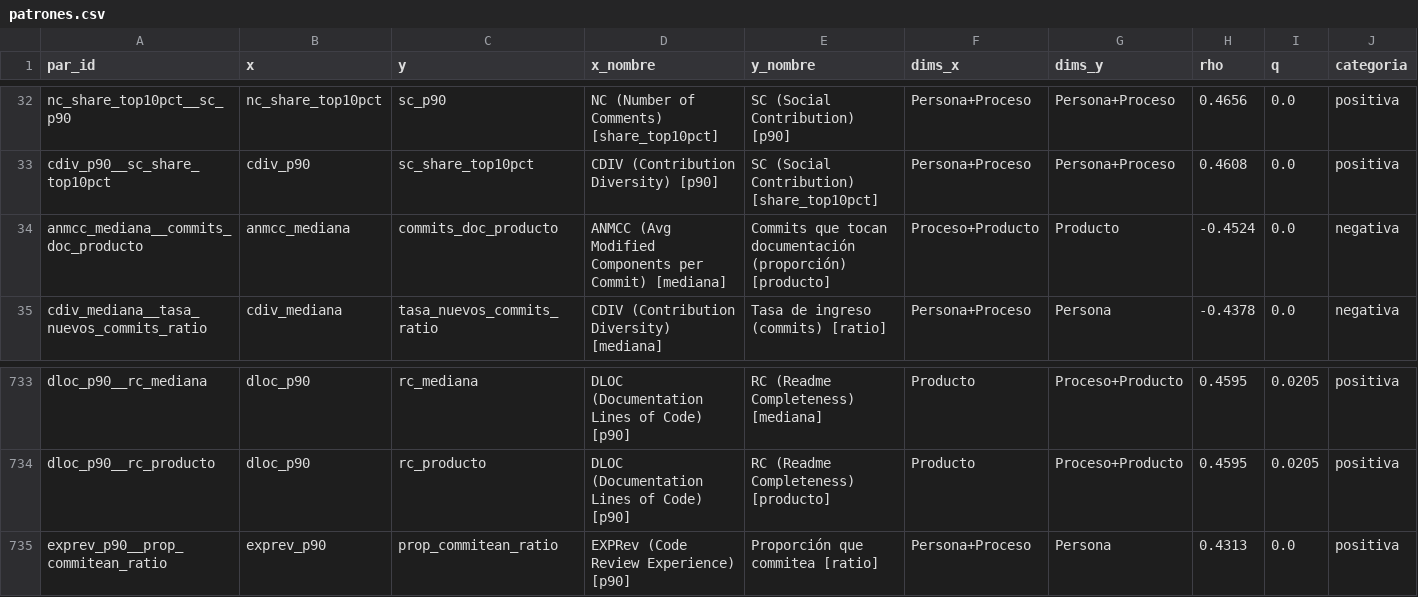
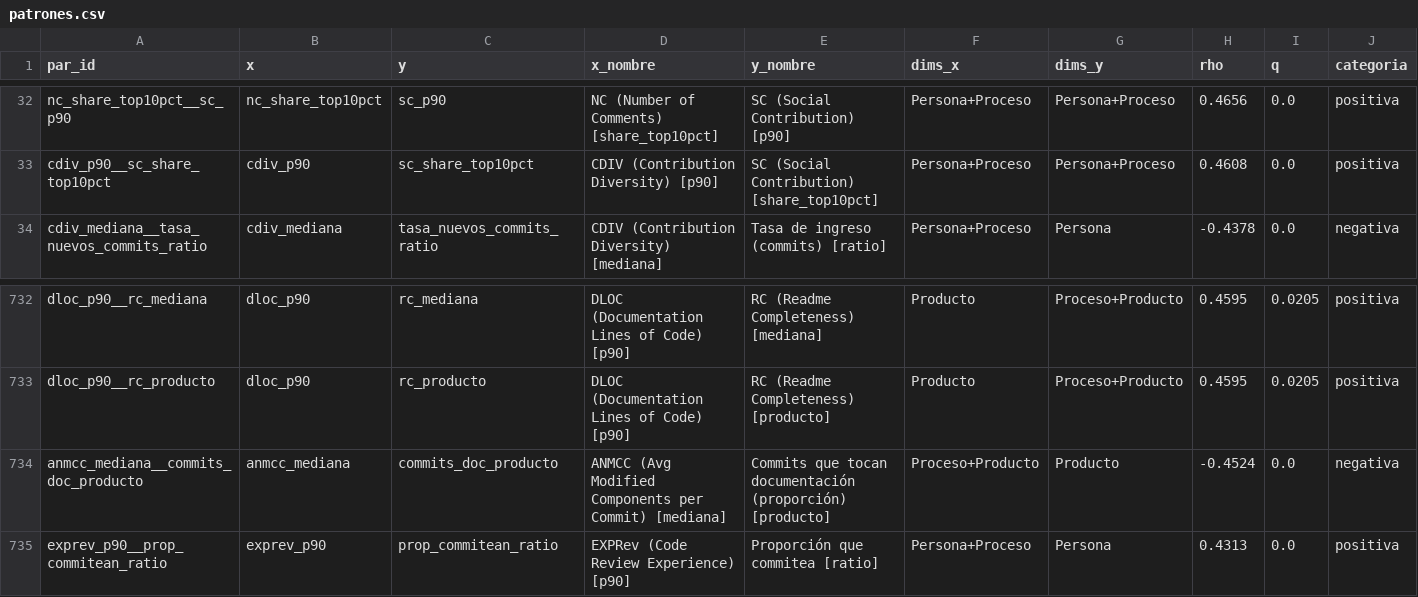
Before and after one commit to calidad-software-tg/metrics, a CSV file: analisis/salidas/relaciones/patrones.csv, drawn as a sheet; only a part is shown, gaps mark what is left out; removed rows and columns are numbered as before the commit, all else as after; rows hold the shown columns only; the diff names each change by its address in the sheet, - before the commit and + after, or states it on an @@ line.

```diff
--- a/analisis/salidas/relaciones/patrones.csv
+++ b/analisis/salidas/relaciones/patrones.csv
-row 34: anmcc_mediana__commits_doc_producto | anmcc_mediana | commits_doc_producto | ANMCC (Avg Modified Components per Commit) [mediana] | Commits que tocan documentación (proporción) [producto] | Proceso+Producto | Producto | -0.4524 | 0.0 | negativa
+row 734: anmcc_mediana__commits_doc_producto | anmcc_mediana | commits_doc_producto | ANMCC (Avg Modified Components per Commit) [mediana] | Commits que tocan documentación (proporción) [producto] | Proceso+Producto | Producto | -0.4524 | 0.0 | negativa
```
Also changed, not shown: 2 other files.
